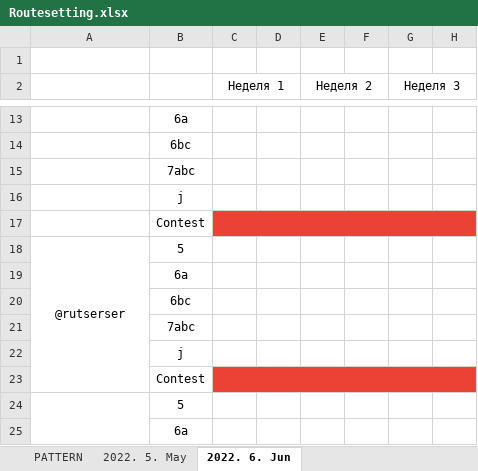
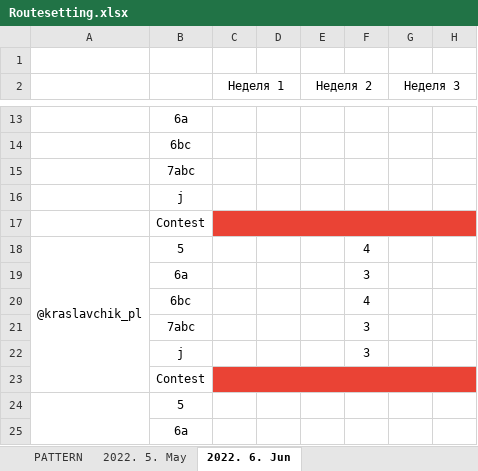
Before and after one commit to kraslav4ik/Telegram-Routesetting-bot-Python, an Excel workbook: data/Routesetting.xlsx, sheet 2022. 6. Jun, drawn as a sheet; only a part is shown, gaps mark what is left out; values as stored, in another font and other column widths than the file's, no borders; the diff names each change by its address in the sheet, - before the commit and + after, or states it on an @@ line.

```diff
--- a/data/Routesetting.xlsx (sheet 2022. 6. Jun)
+++ b/data/Routesetting.xlsx (sheet 2022. 6. Jun)
-A18: @rutserser
+A18: @kraslavchik_pl
-F18: (empty)
+F18: 4
-F19: (empty)
+F19: 3
-F20: (empty)
+F20: 4
-F21:F22: (empty)
+F21:F22: 3
```
Also changed, not shown: sheet PATTERN, 1 other file.
